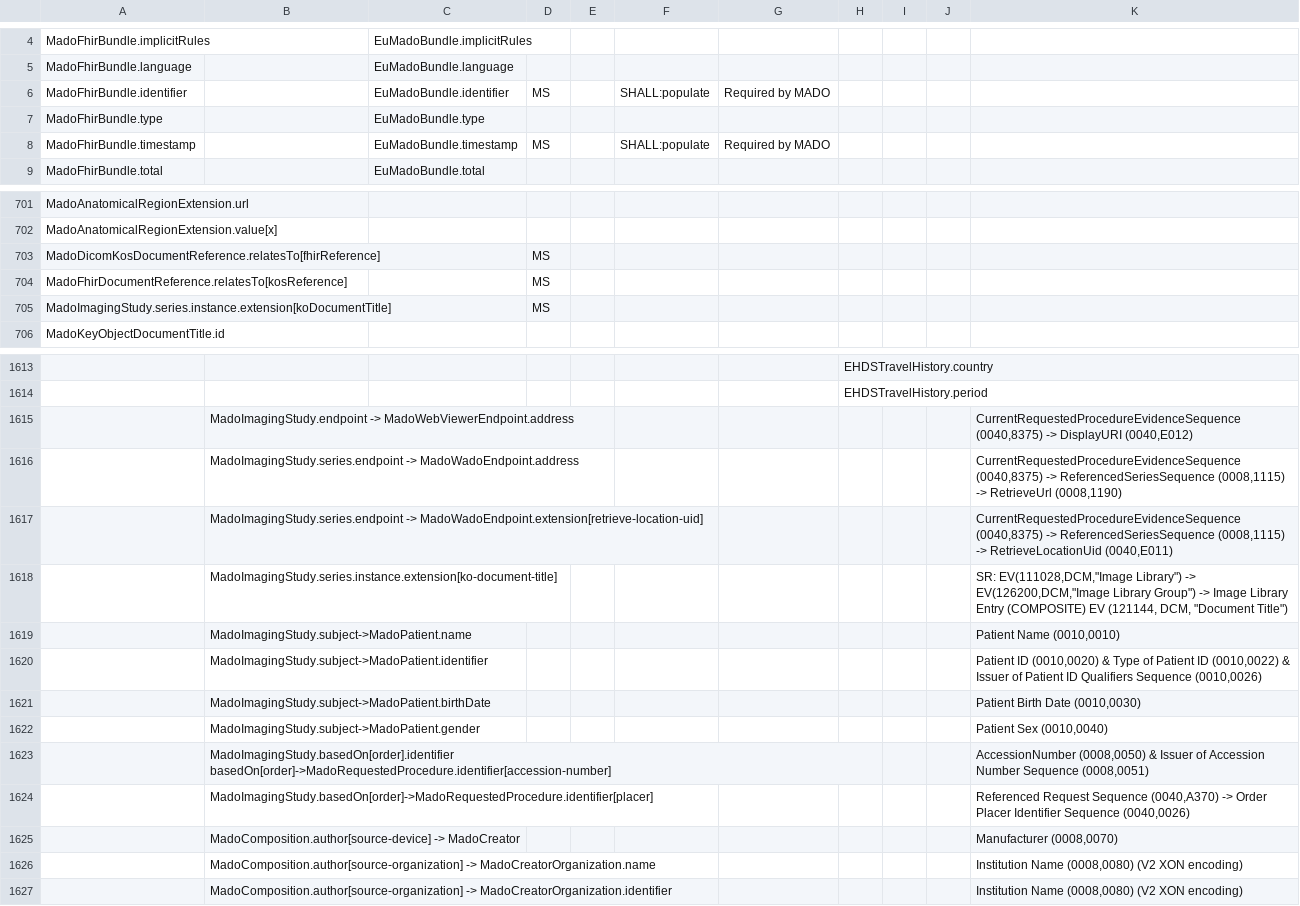
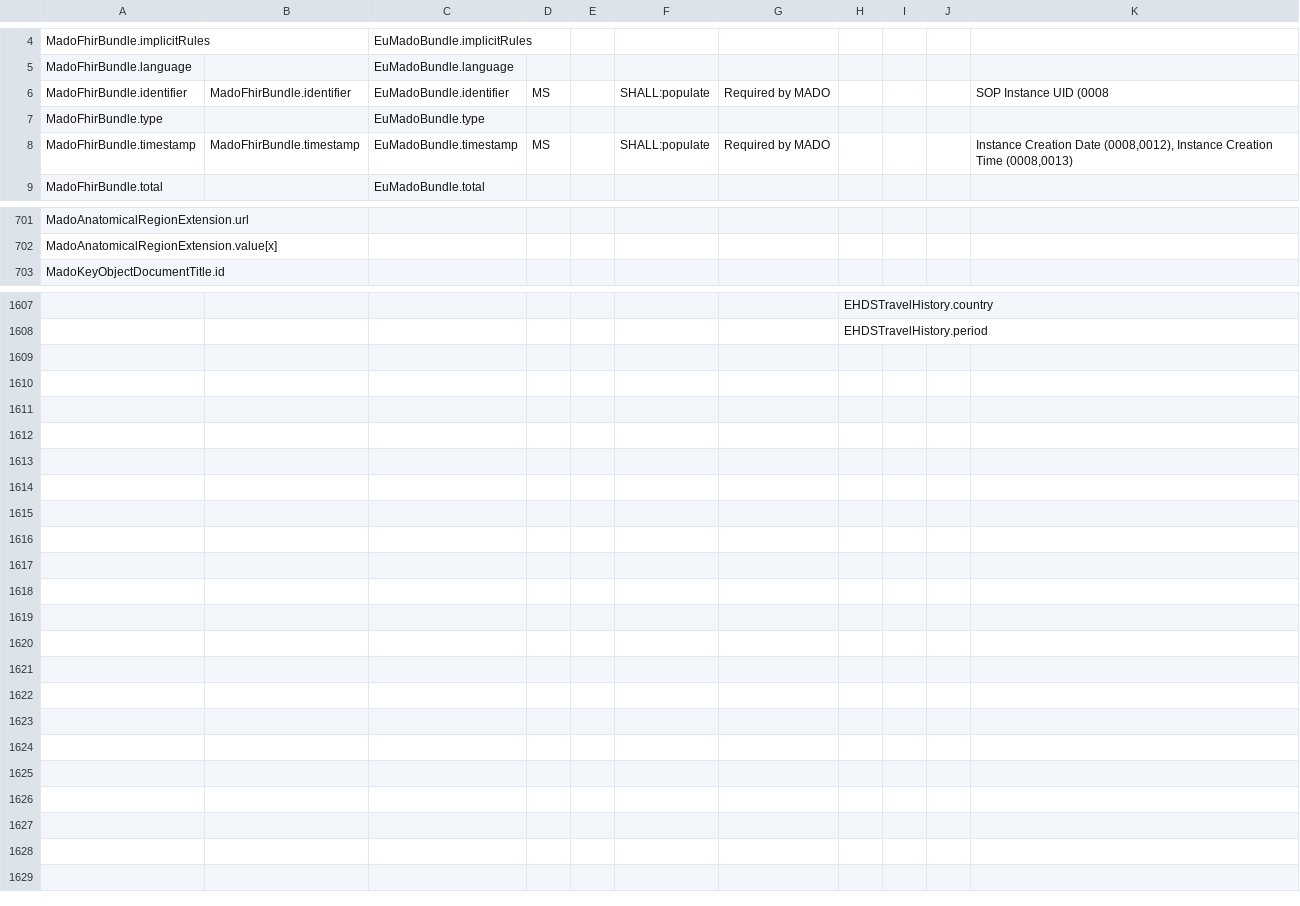
Before and after one commit to bvdh/hl7eu-imaging-manifest-ai-implementer, a CSV file: ai-result/step8-all.csv, drawn as a sheet; only a part is shown, gaps mark what is left out; ↵ is a line break in a cell; the diff covers the shown part only; the diff names each change by its address in the sheet, - before the commit and + after, or states it on an @@ line.

Commit message:
Refactor MADO mappings and extraction scripts
- Updated CSV files for step 6, step 7, and step 8 to correct field references and improve consistency in naming conventions.
- Enhanced the Python extraction script to resolve IHE package directory from SUSHI configuration, improving flexibility for package versioning.
- Added functions to normalize IHE keys for better matching and diagnostics of camelCase vs kebab-case discrepancies.
- Introduced a new cache check file to track current and development timestamps and sample files for IHE packages.
- Improved error handling and warnings for potential mismatches in slice naming conventions during the extraction process.

```diff
--- a/ai-result/step8-all.csv
+++ b/ai-result/step8-all.csv
-B6: (empty)
+B6: MadoFhirBundle.identifier
-K6: (empty)
+K6: SOP Instance UID (0008
-B8: (empty)
+B8: MadoFhirBundle.timestamp
-K8: (empty)
+K8: Instance Creation Date (0008,0012), Instance Creation Time (0008,0013)
-row 703: MadoDicomKosDocumentReference.relatesTo[fhirReference] |  |  | MS
-row 704: MadoFhirDocumentReference.relatesTo[kosReference] |  |  | MS
-row 705: MadoImagingStudy.series.instance.extension[koDocumentTitle] |  |  | MS
-row 1615:  | MadoImagingStudy.endpoint -> MadoWebViewerEndpoint.address |  |  |  |  |  |  |  |  | CurrentRequestedProcedureEvidenceSequence (0040,8375) -> DisplayURI (0040,E012)
-row 1616:  | MadoImagingStudy.series.endpoint -> MadoWadoEndpoint.address |  |  |  |  |  |  |  |  | CurrentRequestedProcedureEvidenceSequence (0040,8375) -> ReferencedSeriesSequence (0008,1115) -> RetrieveUrl (0008,1190)
-row 1617:  | MadoImagingStudy.series.endpoint -> MadoWadoEndpoint.extension[retrieve-location-uid] |  |  |  |  |  |  |  |  | CurrentRequestedProcedureEvidenceSequence (0040,8375) -> ReferencedSeriesSequence (0008,1115) -> RetrieveLocationUid (0040,E011)
-row 1618:  | MadoImagingStudy.series.instance.extension[ko-document-title] |  |  |  |  |  |  |  |  | SR: EV(111028,DCM,"Image Library") -> EV(126200,DCM,"Image Library Group") -> Image Library Entry (COMPOSITE) EV (121144, DCM, "Document Title")
-row 1619:  | MadoImagingStudy.subject->MadoPatient.name |  |  |  |  |  |  |  |  | Patient Name (0010,0010)
-row 1620:  | MadoImagingStudy.subject->MadoPatient.identifier |  |  |  |  |  |  |  |  | Patient ID (0010,0020) & Type of Patient ID (0010,0022) & Issuer of Patient ID Qualifiers Sequence (0010,0026)
-row 1621:  | MadoImagingStudy.subject->MadoPatient.birthDate |  |  |  |  |  |  |  |  | Patient Birth Date (0010,0030)
-row 1622:  | MadoImagingStudy.subject->MadoPatient.gender |  |  |  |  |  |  |  |  | Patient Sex (0010,0040)
-row 1623:  | MadoImagingStudy.basedOn[order].identifier ↵ basedOn[order]->MadoRequestedProcedure.identifier[accession-number] |  |  |  |  |  |  |  |  | AccessionNumber (0008,0050) & Issuer of Accession Number Sequence (0008,0051)
-row 1624:  | MadoImagingStudy.basedOn[order]->MadoRequestedProcedure.identifier[placer] |  |  |  |  |  |  |  |  | Referenced Request Sequence (0040,A370) -> Order Placer Identifier Sequence (0040,0026)
-row 1625:  | MadoComposition.author[source-device] -> MadoCreator |  |  |  |  |  |  |  |  | Manufacturer (0008,0070)
-row 1626:  | MadoComposition.author[source-organization] -> MadoCreatorOrganization.name |  |  |  |  |  |  |  |  | Institution Name (0008,0080) (V2 XON encoding)
-row 1627:  | MadoComposition.author[source-organization] -> MadoCreatorOrganization.identifier |  |  |  |  |  |  |  |  | Institution Name (0008,0080) (V2 XON encoding)
```
Also changed, not shown: 3 removed rows and 18 edited cells elsewhere in this file, ai-result/step1-ihe-mado-fields.csv, ai-result/step4-ihe-eu-mado-fields.csv, 5 other files.
